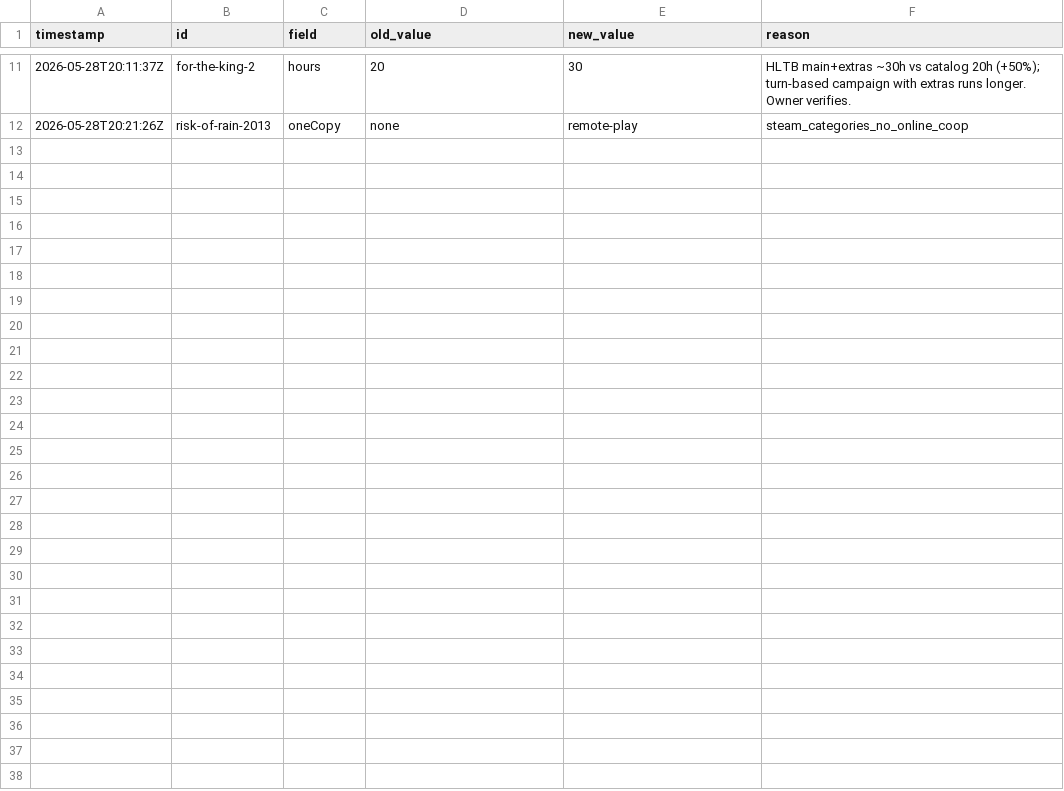
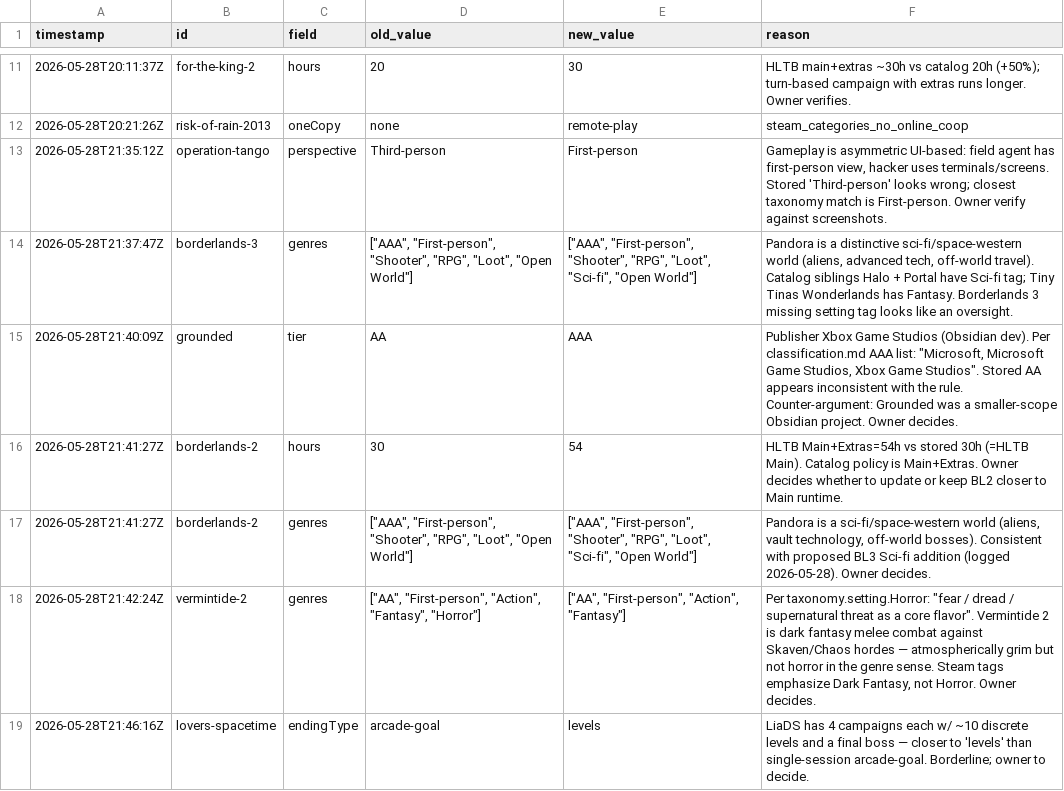
Before and after one commit to LoyEgor/pc-coop-games, a TSV file: .claude/skills/fact-checker/state/proposed-fixes.tsv, drawn as a sheet; only a part is shown, gaps mark what is left out; the diff names each change by its address in the sheet, - before the commit and + after, or states it on an @@ line.

```diff
--- a/.claude/skills/fact-checker/state/proposed-fixes.tsv
+++ b/.claude/skills/fact-checker/state/proposed-fixes.tsv
+row 13: 2026-05-28T21:35:12Z | operation-tango | perspective | Third-person | First-person | Gameplay is asymmetric UI-based: field agent has first-person view, hacker uses terminals/screens. Stored 'Third-person' looks wrong; closest taxonomy match is First-person. Owner verify against screenshots.
+row 14: 2026-05-28T21:37:47Z | borderlands-3 | genres | ["AAA", "First-person", "Shooter", "RPG", "Loot", "Open World"] | ["AAA", "First-person", "Shooter", "RPG", "Loot", "Sci-fi", "Open World"] | Pandora is a distinctive sci-fi/space-western world (aliens, advanced tech, off-world travel). Catalog siblings Halo + Portal have Sci-fi tag; Tiny Tinas Wonderlands has Fantasy. Borderlands 3 missing setting tag looks like an oversight.
+row 15: 2026-05-28T21:40:09Z | grounded | tier | AA | AAA | Publisher Xbox Game Studios (Obsidian dev). Per classification.md AAA list: "Microsoft, Microsoft Game Studios, Xbox Game Studios". Stored AA appears inconsistent with the rule. Counter-argument: Grounded was a smaller-scope Obsidian project. Owner decides.
+row 16: 2026-05-28T21:41:27Z | borderlands-2 | hours | 30 | 54 | HLTB Main+Extras=54h vs stored 30h (=HLTB Main). Catalog policy is Main+Extras. Owner decides whether to update or keep BL2 closer to Main runtime.
+row 17: 2026-05-28T21:41:27Z | borderlands-2 | genres | ["AAA", "First-person", "Shooter", "RPG", "Loot", "Open World"] | ["AAA", "First-person", "Shooter", "RPG", "Loot", "Sci-fi", "Open World"] | Pandora is a sci-fi/space-western world (aliens, vault technology, off-world bosses). Consistent with proposed BL3 Sci-fi addition (logged 2026-05-28). Owner decides.
+row 18: 2026-05-28T21:42:24Z | vermintide-2 | genres | ["AA", "First-person", "Action", "Fantasy", "Horror"] | ["AA", "First-person", "Action", "Fantasy"] | Per taxonomy.setting.Horror: "fear / dread / supernatural threat as a core flavor". Vermintide 2 is dark fantasy melee combat against Skaven/Chaos hordes — atmospherically grim but not horror in the genre sense. Steam tags emphasize Dark Fantasy, not Horror. Owner decides.
+row 19: 2026-05-28T21:46:16Z | lovers-spacetime | endingType | arcade-goal | levels | LiaDS has 4 campaigns each w/ ~10 discrete levels and a final boss — closer to 'levels' than single-session arcade-goal. Borderline; owner to decide.
```
Also changed, not shown: .claude/skills/coop-hunter/state/added.tsv, .claude/skills/fact-checker/state/applied-fixes.tsv, 8 other files.
